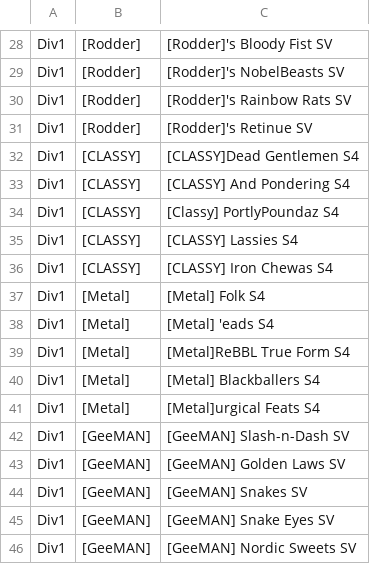
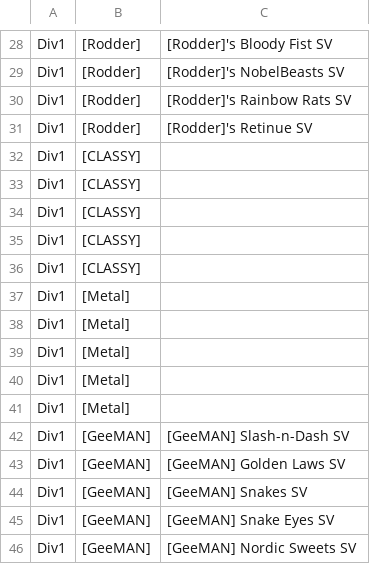
Before and after one commit to nufflytics/clan_viewer, a CSV file: data/clanS5teams.csv, drawn as a sheet; only a part is shown, gaps mark what is left out.

Commit message:
remove S4 teams

```diff
--- a/data/clanS5teams.csv
+++ b/data/clanS5teams.csv
@@ -31,12 +31,12 @@ Div1,[Rodder],[Rodder]'s Rainbow Rats SV
 Div1,[Rodder],[Rodder]'s Retinue SV
-Div1,[CLASSY],[CLASSY]Dead Gentlemen S4
-Div1,[CLASSY],[CLASSY] And Pondering S4
-Div1,[CLASSY],[Classy] PortlyPoundaz S4
-Div1,[CLASSY],[CLASSY] Lassies S4
-Div1,[CLASSY],[CLASSY] Iron Chewas S4
-Div1,[Metal],[Metal] Folk S4
-Div1,[Metal],[Metal] 'eads S4
-Div1,[Metal],[Metal]ReBBL True Form S4
-Div1,[Metal],[Metal] Blackballers S4
-Div1,[Metal],[Metal]urgical Feats S4
+Div1,[CLASSY],
+Div1,[CLASSY],
+Div1,[CLASSY],
+Div1,[CLASSY],
+Div1,[CLASSY],
+Div1,[Metal],
+Div1,[Metal],
+Div1,[Metal],
+Div1,[Metal],
+Div1,[Metal],
 Div1,[GeeMAN],[GeeMAN] Slash-n-Dash SV
```
